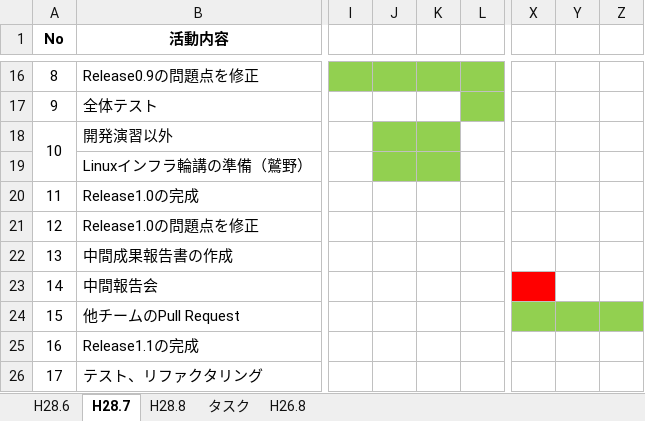
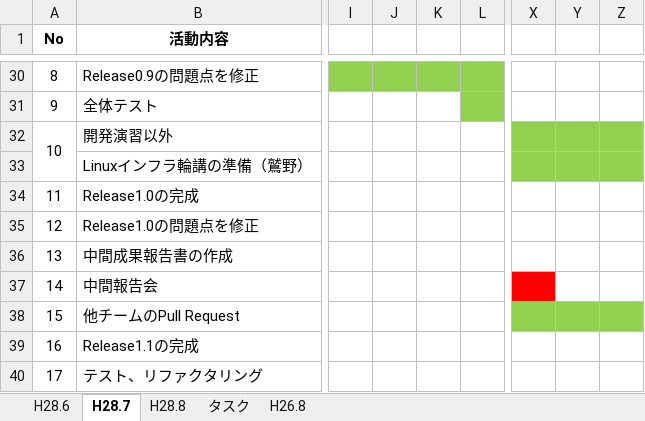
Before and after one commit to kawasaki-kk/kerotan, an Excel workbook: schedule.xlsx, sheet H28.7, drawn as a sheet; only a part is shown, gaps mark what is left out; values as stored, in another font and other column widths than the file's, no borders; conditional formats not drawn; addresses are those after the commit; the diff covers the shown part only; the diff names each change by its address in the sheet, - before the commit and + after, or states it on an @@ line.

```diff
--- a/schedule.xlsx (sheet H28.7)
+++ b/schedule.xlsx (sheet H28.7)
-J32:K33 fill: #92D050
+J32:K33 fill: none
-X32:Z33 fill: none
+X32:Z33 fill: #92D050
```
Also changed, not shown: 15 added rows, 1 removed row and cell formats elsewhere in this sheet, sheet H28.6.
